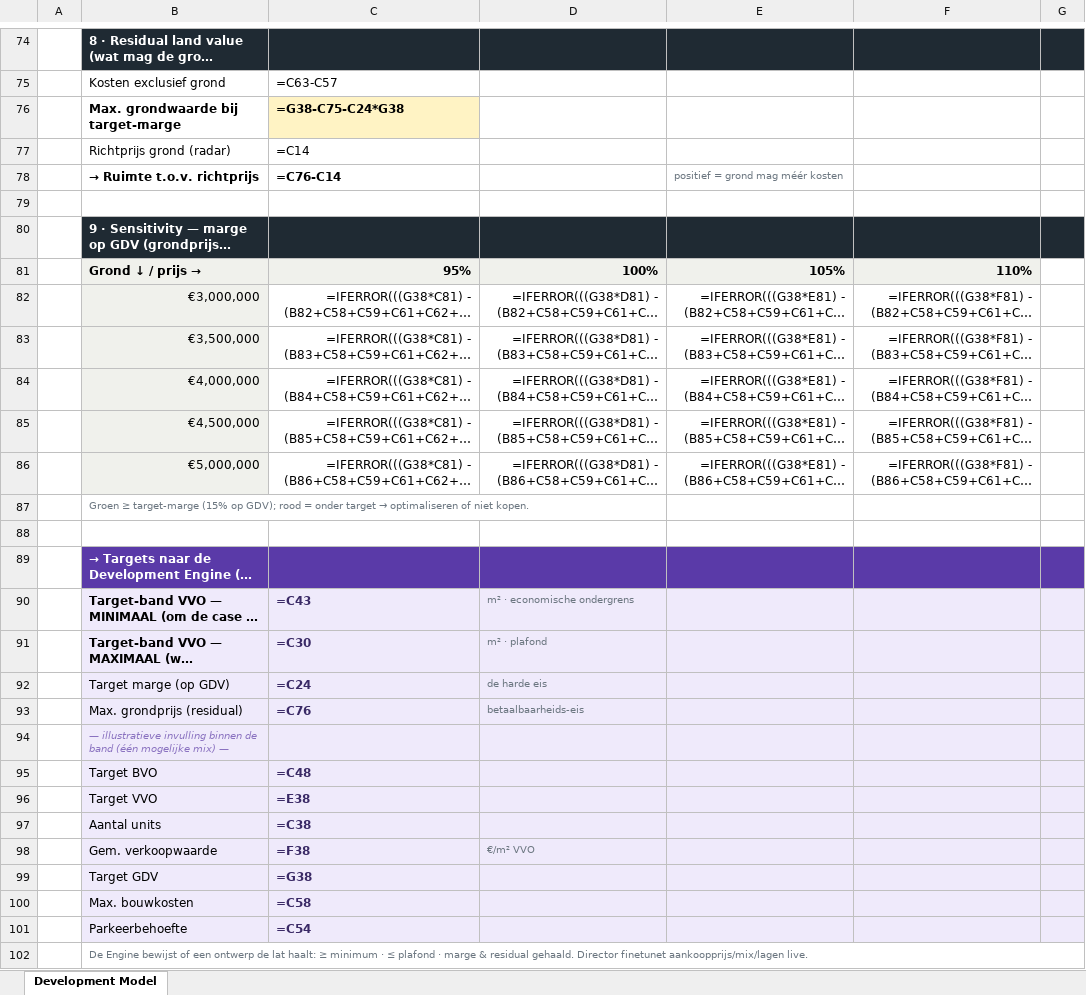
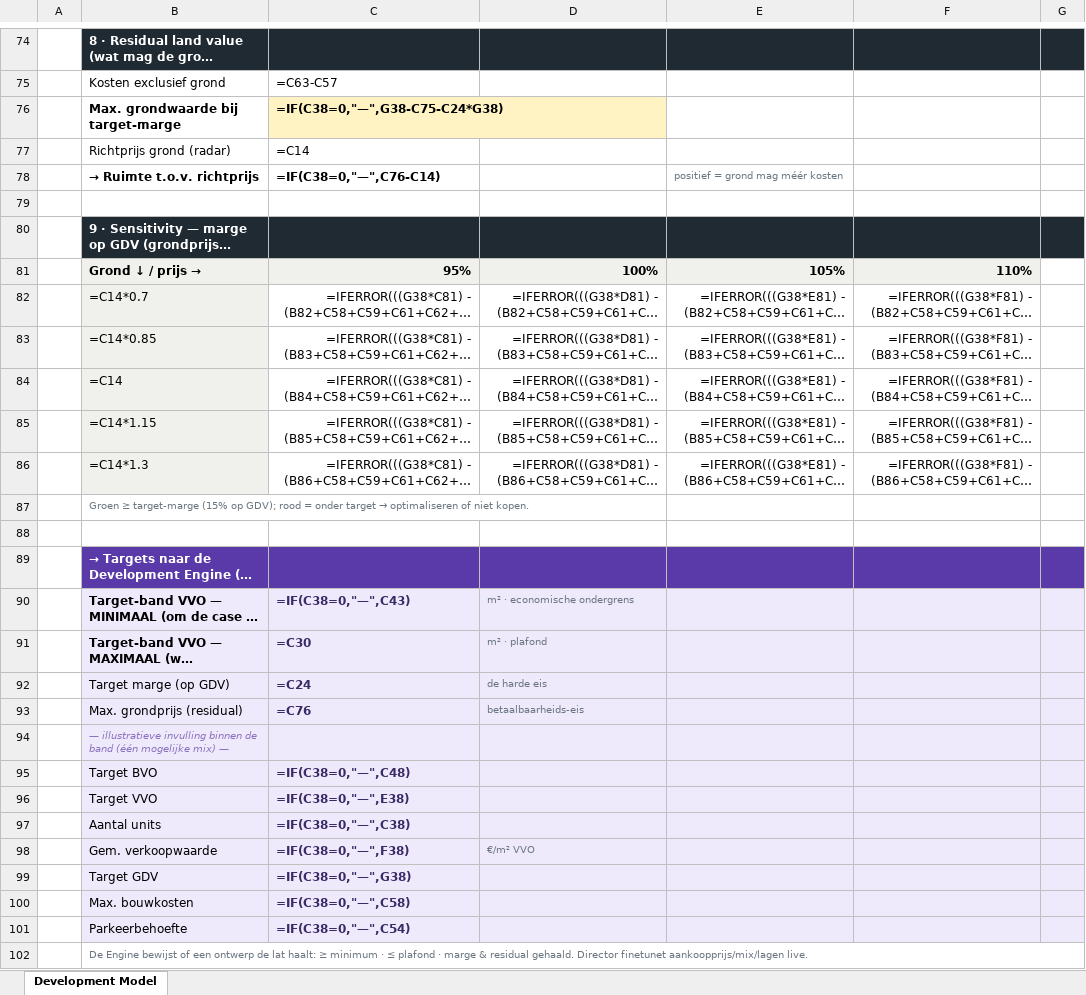
Before and after one commit to rjvanbeilen/acquisitie-radar, an Excel workbook: Layers-Development-Plan-Hoofddorp-II-XL_leeg.xlsx, sheet Development Model, drawn as a sheet; only a part is shown, gaps mark what is left out; long unchanged cells end in …; values as stored, in another font and other column widths than the file's, no borders; formulas without a stored value are shown as written; conditional formats not drawn; the diff covers the shown part only; the diff names each change by its address in the sheet, - before the commit and + after, or states it on an @@ line.

```diff
--- a/Layers-Development-Plan-Hoofddorp-II-XL_leeg.xlsx (sheet Development Model)
+++ b/Layers-Development-Plan-Hoofddorp-II-XL_leeg.xlsx (sheet Development Model)
-C76: =G38-C75-C24*G38
+C76: =IF(C38=0,"—",G38-C75-C24*G38)
-C78: =C76-C14
+C78: =IF(C38=0,"—",C76-C14)
-B82: €3,000,000
+B82: =C14*0.7
-B83: €3,500,000
+B83: =C14*0.85
-B84: €4,000,000
+B84: =C14
-B85: €4,500,000
+B85: =C14*1.15
-B86: €5,000,000
+B86: =C14*1.3
-C90: =C43
+C90: =IF(C38=0,"—",C43)
-C95: =C48
+C95: =IF(C38=0,"—",C48)
-C96: =E38
+C96: =IF(C38=0,"—",E38)
-C97: =C38
+C97: =IF(C38=0,"—",C38)
-C98: =F38
+C98: =IF(C38=0,"—",F38)
-C99: =G38
+C99: =IF(C38=0,"—",G38)
-C100: =C58
+C100: =IF(C38=0,"—",C58)
-C101: =C54
+C101: =IF(C38=0,"—",C54)
```
Also changed, not shown: 3 edited cells elsewhere in this sheet.
